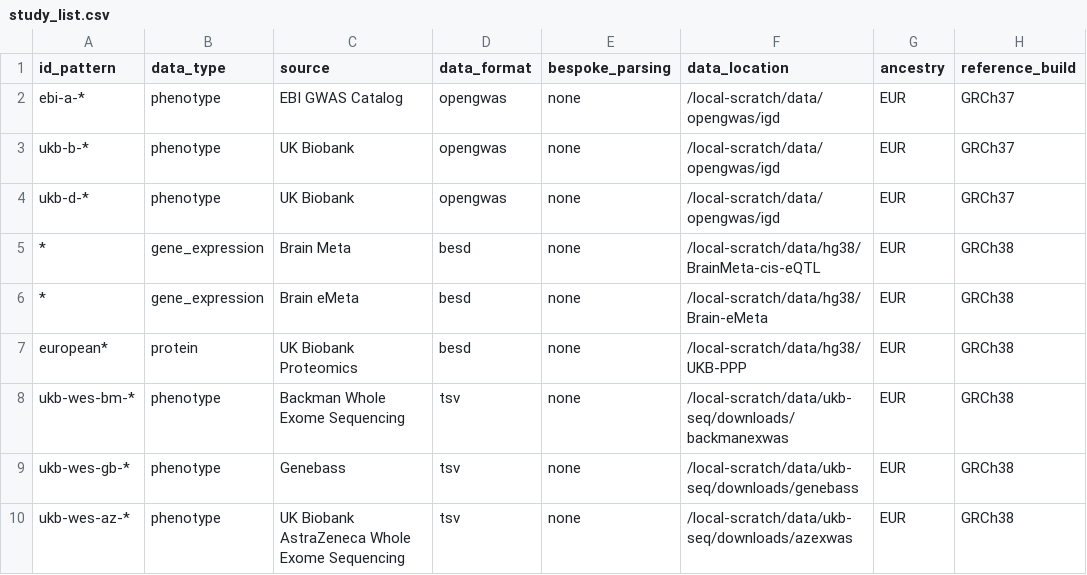
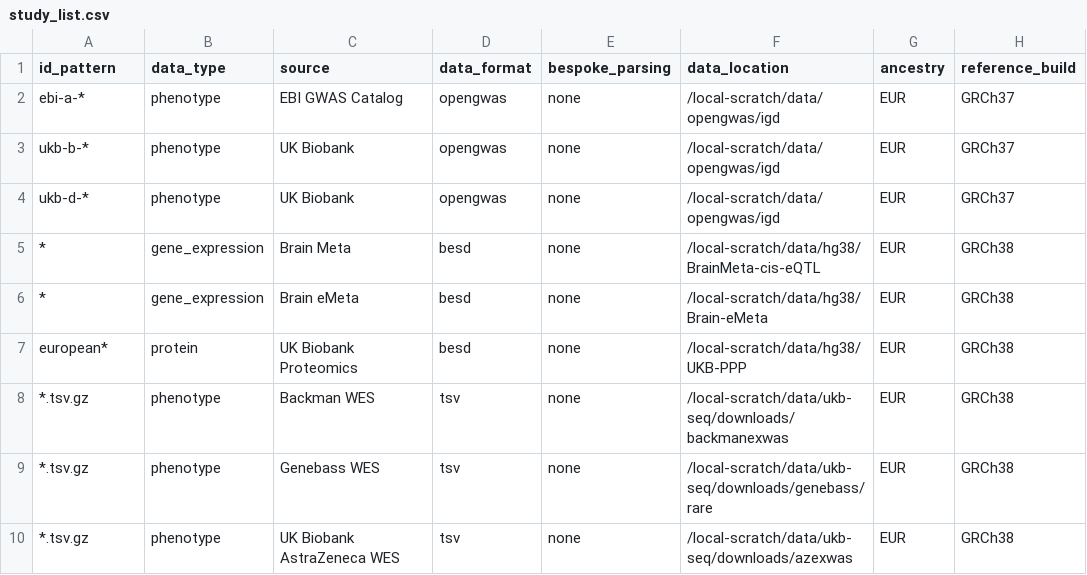
Before and after one commit to MRCIEU/genotype-phenotype-map, a CSV file: pipeline_steps/data/study_list.csv, drawn as a sheet; only a part is shown; the diff names each change by its address in the sheet, - before the commit and + after, or states it on an @@ line.

```diff
--- a/pipeline_steps/data/study_list.csv
+++ b/pipeline_steps/data/study_list.csv
-A8 (id_pattern): ukb-wes-bm-*
+A8 (id_pattern): *.tsv.gz
-C8 (source): Backman Whole Exome Sequencing
+C8 (source): Backman WES
-A9 (id_pattern): ukb-wes-gb-*
+A9 (id_pattern): *.tsv.gz
-C9 (source): Genebass
+C9 (source): Genebass WES
-F9 (data_location): /local-scratch/data/ukb-seq/downloads/genebass
+F9 (data_location): /local-scratch/data/ukb-seq/downloads/genebass/rare
-A10 (id_pattern): ukb-wes-az-*
+A10 (id_pattern): *.tsv.gz
-C10 (source): UK Biobank AstraZeneca Whole Exome Sequencing
+C10 (source): UK Biobank AstraZeneca WES
```
Also changed, not shown: pipeline_steps/data/test_list.csv, 3 other files.
